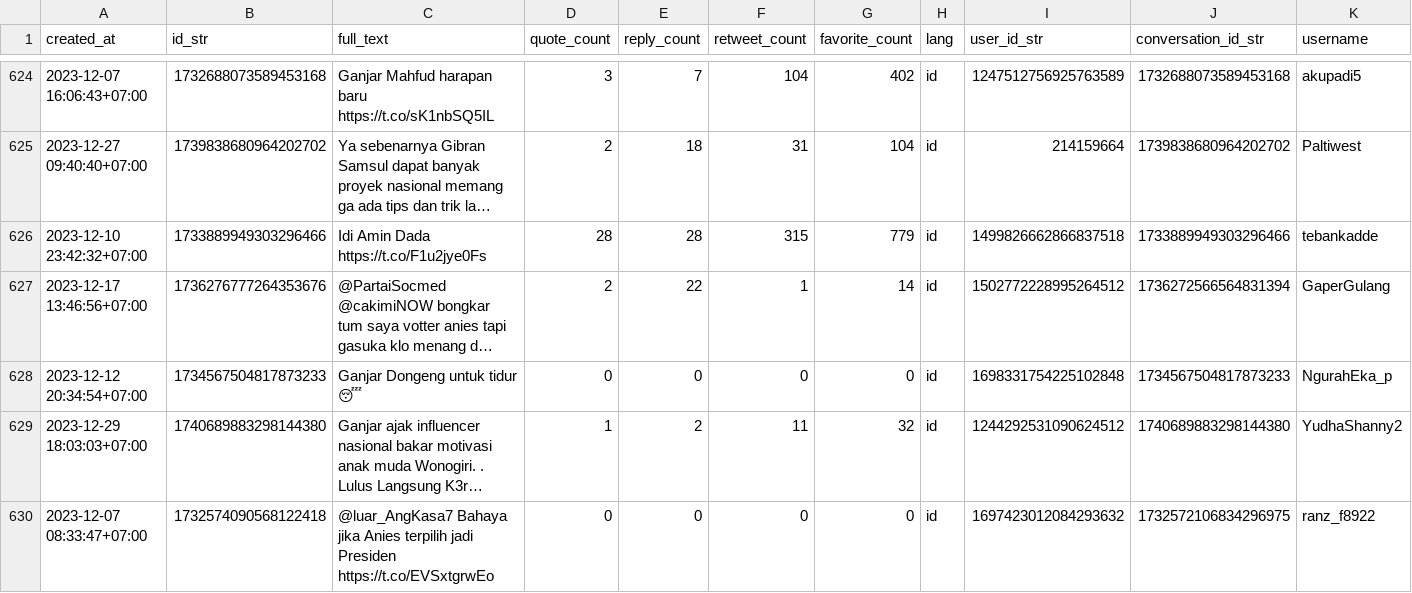
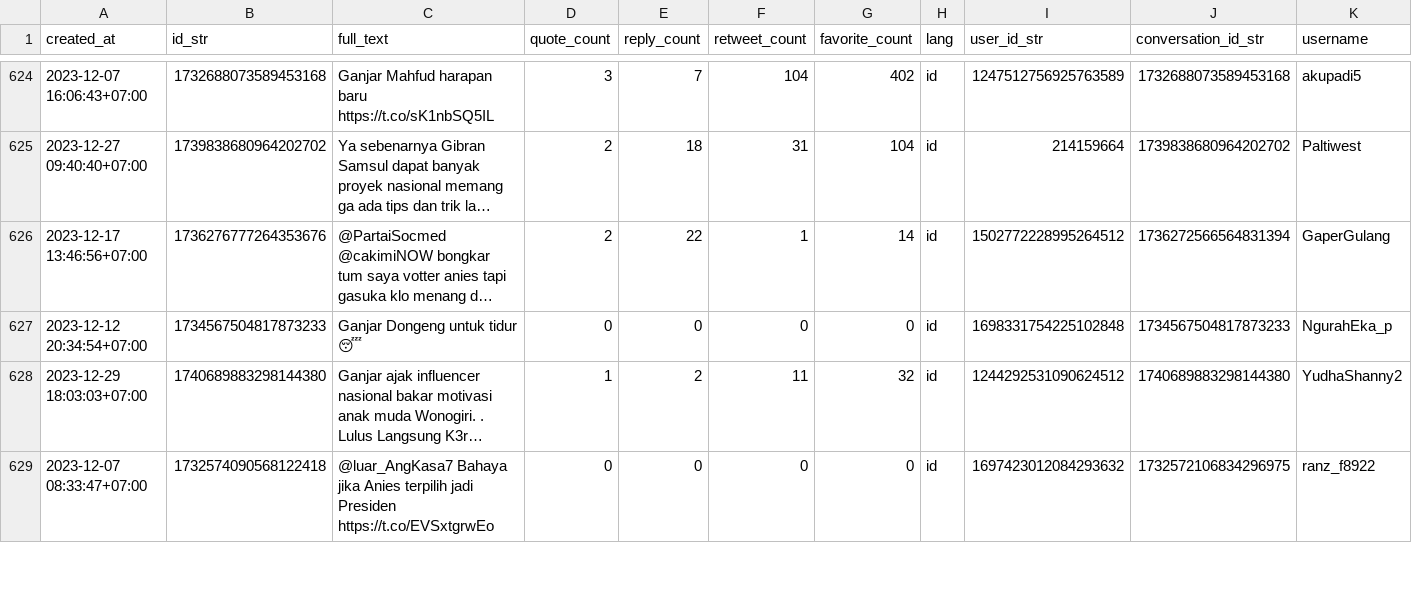
Before and after one commit to labibhabibie/Tugas-Akhir-P24, a CSV file: sampled_data/Sample4.csv, drawn as a sheet; only a part is shown, gaps mark what is left out; long unchanged cells end in …; rows hold the shown columns only; the diff names each change by its address in the sheet, - before the commit and + after, or states it on an @@ line.

Commit message:
clean irrelevant data

```diff
--- a/sampled_data/Sample4.csv
+++ b/sampled_data/Sample4.csv
-row 626: 2023-12-10 23:42:32+07:00 | 1733889949303296466 | Idi Amin Dada https://t.co/F1u2jye0Fs | 28 | 28 | 315 | 779 | id | 1499826662866837518 | 1733889949303296466 | tebankadde
```
